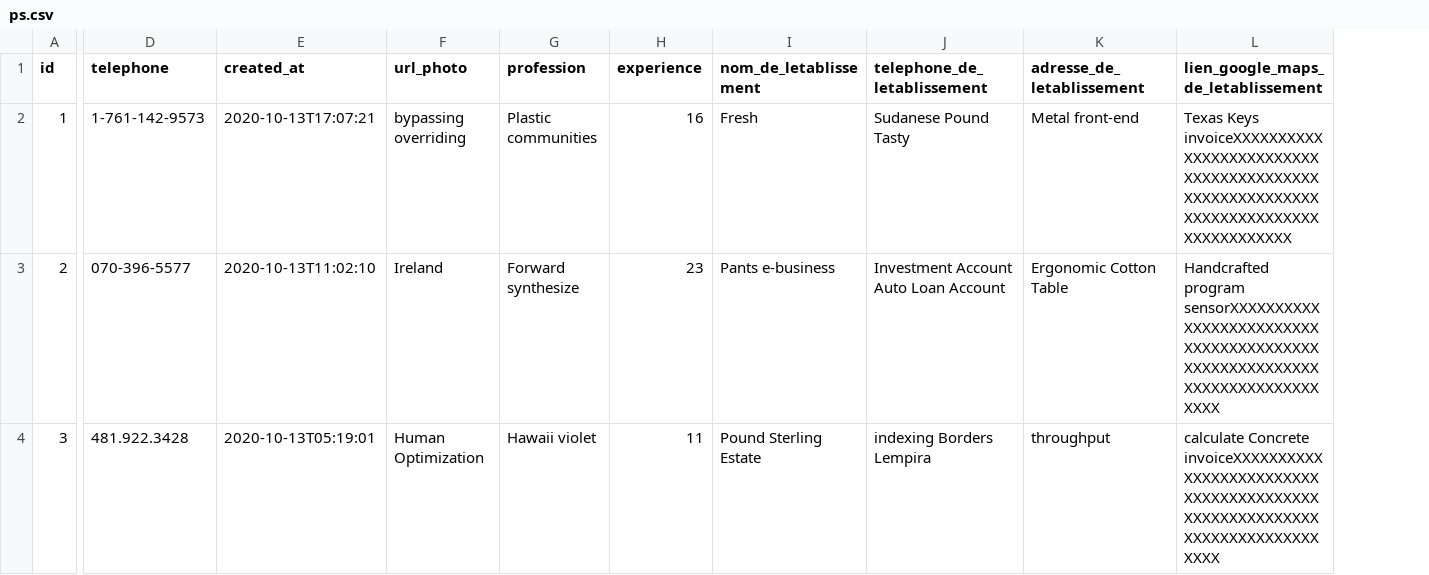
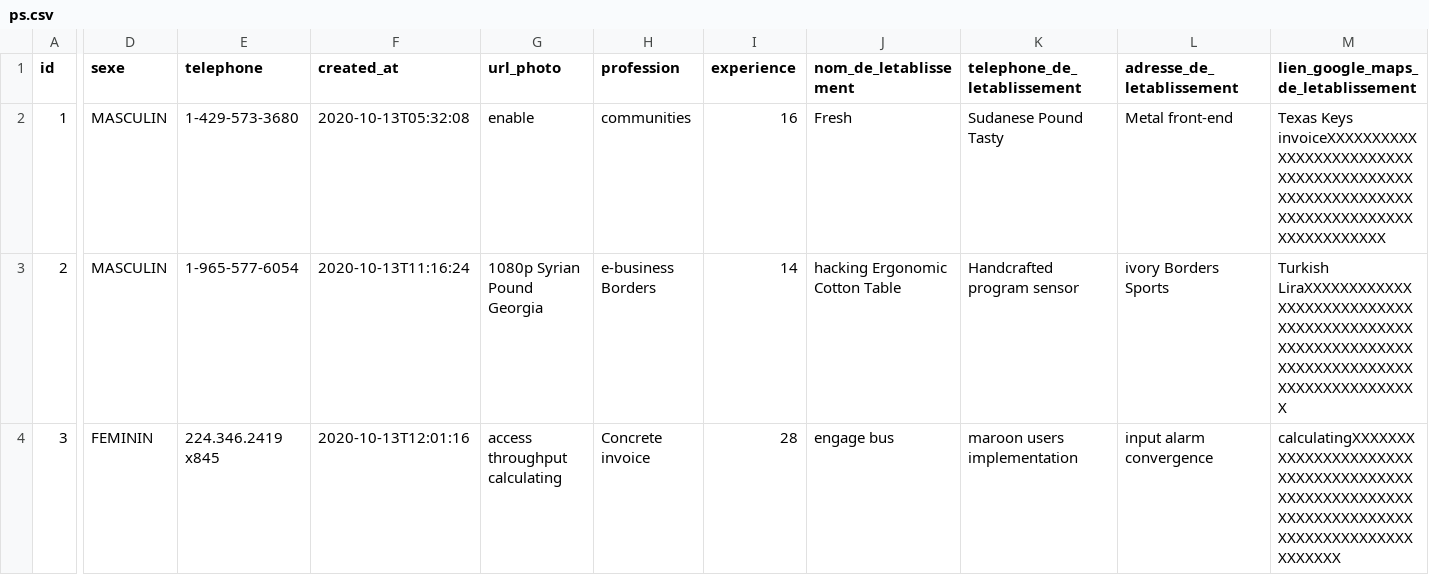
Before and after one commit to dofsofware/marco_pak, a CSV file: src/main/resources/config/liquibase/fake-data/ps.csv, drawn as a sheet; only a part is shown, gaps mark what is left out; addresses are those after the commit; the diff covers the shown part only; the diff names each change by its address in the sheet, - before the commit and + after, or states it on an @@ line.

```diff
--- a/src/main/resources/config/liquibase/fake-data/ps.csv
+++ b/src/main/resources/config/liquibase/fake-data/ps.csv
+column D (sexe), rows 2-4: MASCULIN | MASCULIN | FEMININ
-E2 (telephone): 1-761-142-9573
+E2 (telephone): 1-429-573-3680
-F2 (created_at): 2020-10-13T17:07:21
+F2 (created_at): 2020-10-13T05:32:08
-G2 (url_photo): bypassing overriding
+G2 (url_photo): enable
-H2 (profession): Plastic communities
+H2 (profession): communities
-E3 (telephone): 070-396-5577
+E3 (telephone): 1-965-577-6054
-F3 (created_at): 2020-10-13T11:02:10
+F3 (created_at): 2020-10-13T11:16:24
-G3 (url_photo): Ireland
+G3 (url_photo): 1080p Syrian Pound Georgia
-H3 (profession): Forward synthesize
+H3 (profession): e-business Borders
-I3 (experience): 23
+I3 (experience): 14
-J3 (nom_de_letablissement): Pants e-business
+J3 (nom_de_letablissement): hacking Ergonomic Cotton Table
-K3 (telephone_de_letablissement): Investment Account Auto Loan Account
+K3 (telephone_de_letablissement): Handcrafted program sensor
-L3 (adresse_de_letablissement): Ergonomic Cotton Table
+L3 (adresse_de_letablissement): ivory Borders Sports
-M3: Handcrafted program sensorXXXXXXXXXXXXXXXXXXXXXXXXXXXXXXXXXXXXXXXXXXXXXXXXXXXXXXXXXXXXXXXXXXXXXXXXXX
+M3: Turkish LiraXXXXXXXXXXXXXXXXXXXXXXXXXXXXXXXXXXXXXXXXXXXXXXXXXXXXXXXXXXXXXXXXXXXXXXXXXXXXXXXXXXXXXXXX
-E4 (telephone): 481.922.3428
+E4 (telephone): 224.346.2419 x845
-F4 (created_at): 2020-10-13T05:19:01
+F4 (created_at): 2020-10-13T12:01:16
-G4 (url_photo): Human Optimization
+G4 (url_photo): access throughput calculating
-H4 (profession): Hawaii violet
+H4 (profession): Concrete invoice
-I4 (experience): 11
+I4 (experience): 28
-J4 (nom_de_letablissement): Pound Sterling Estate
+J4 (nom_de_letablissement): engage bus
-K4 (telephone_de_letablissement): indexing Borders Lempira
+K4 (telephone_de_letablissement): maroon users implementation
-L4 (adresse_de_letablissement): throughput
+L4 (adresse_de_letablissement): input alarm convergence
-M4: calculate Concrete invoiceXXXXXXXXXXXXXXXXXXXXXXXXXXXXXXXXXXXXXXXXXXXXXXXXXXXXXXXXXXXXXXXXXXXXXXXXXX
+M4: calculatingXXXXXXXXXXXXXXXXXXXXXXXXXXXXXXXXXXXXXXXXXXXXXXXXXXXXXXXXXXXXXXXXXXXXXXXXXXXXXXXXXXXXXXXXX
```
Also changed, not shown: 75 edited cells elsewhere in this file, src/main/resources/config/liquibase/fake-data/assure.csv, src/main/resources/config/liquibase/fake-data/assureur.csv, 57 other files.
